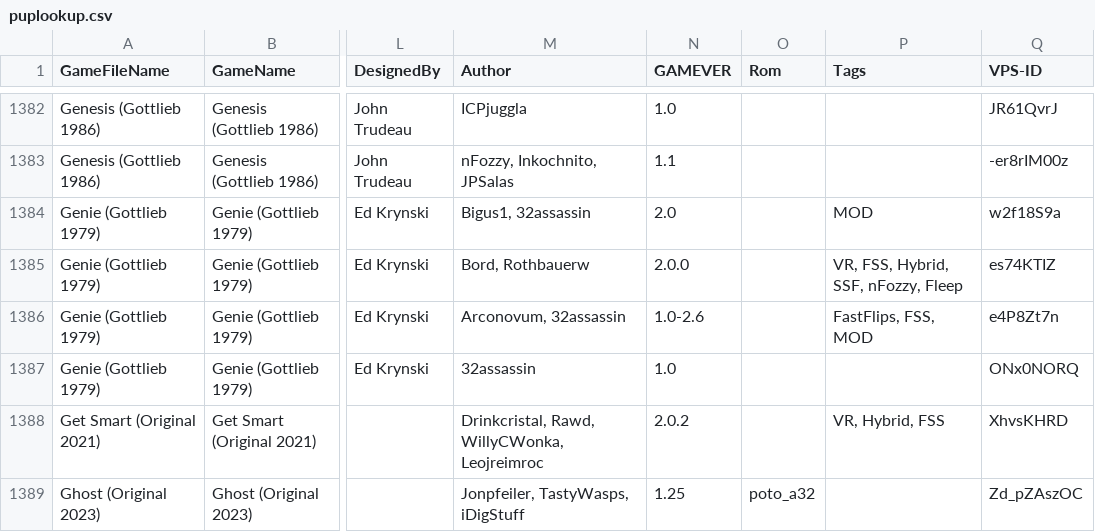
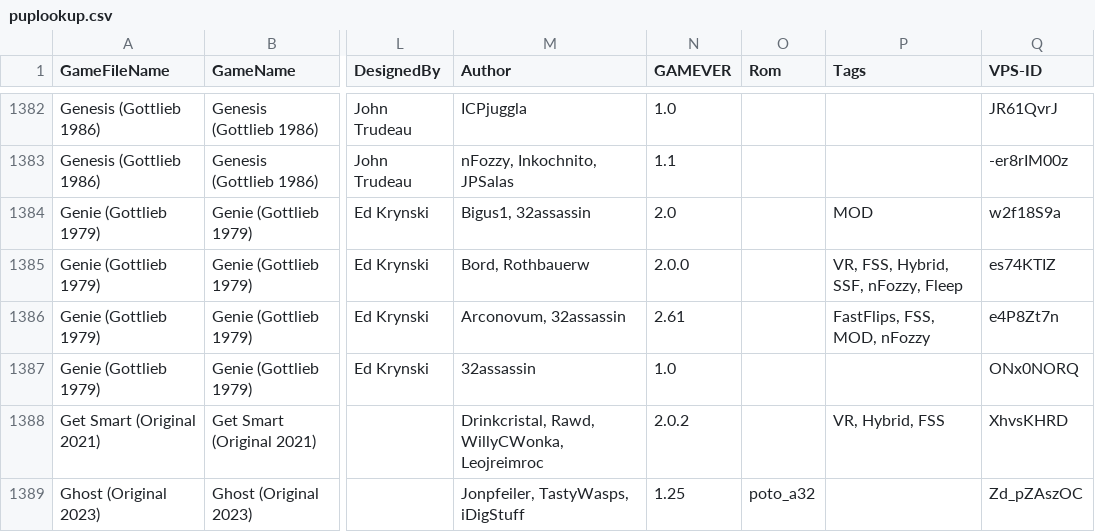
Before and after one commit to VirtualPinballSpreadsheet/vps-db, a CSV file: db/puplookup.csv, drawn as a sheet; only a part is shown, gaps mark what is left out; the diff names each change by its address in the sheet, - before the commit and + after, or states it on an @@ line.

Commit message:
UPDATE DB: (3075e14) GAME:_kvNlmSu - Updated Genie

```diff
--- a/db/puplookup.csv
+++ b/db/puplookup.csv
-N1386 (GAMEVER): 1.0-2.6
+N1386 (GAMEVER): 2.61
-P1386 (Tags): FastFlips, FSS, MOD
+P1386 (Tags): FastFlips, FSS, MOD, nFozzy
```
Also changed, not shown: 1 other file.
